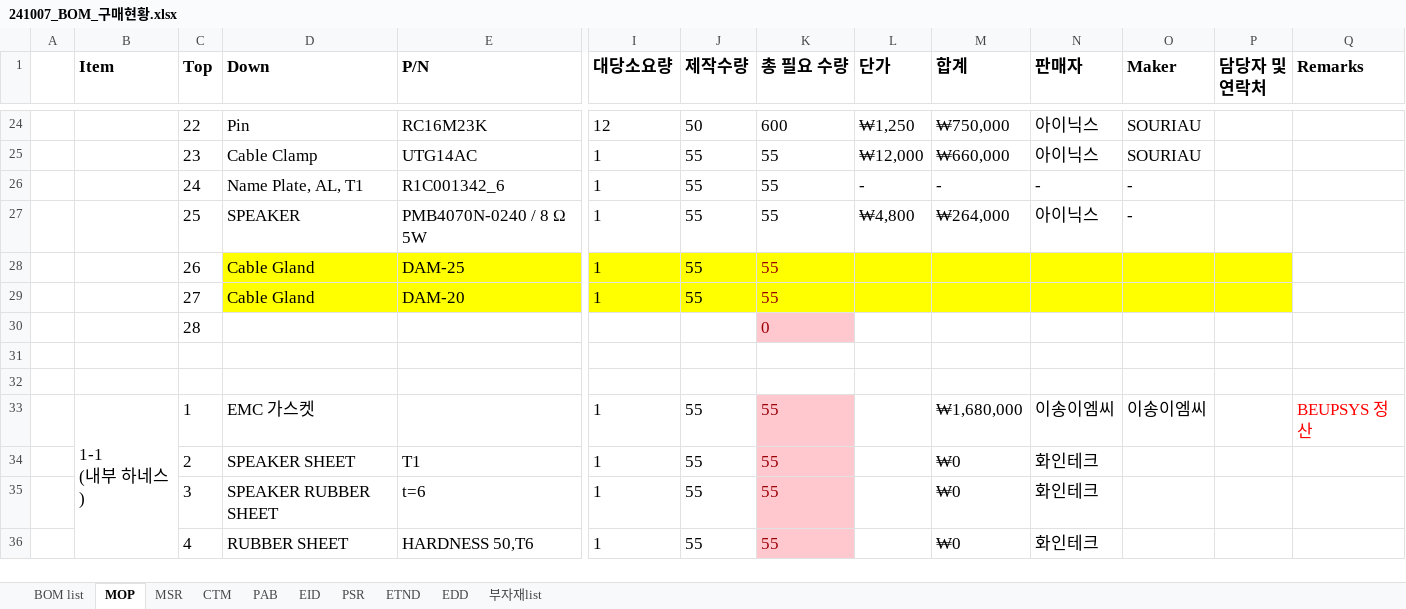
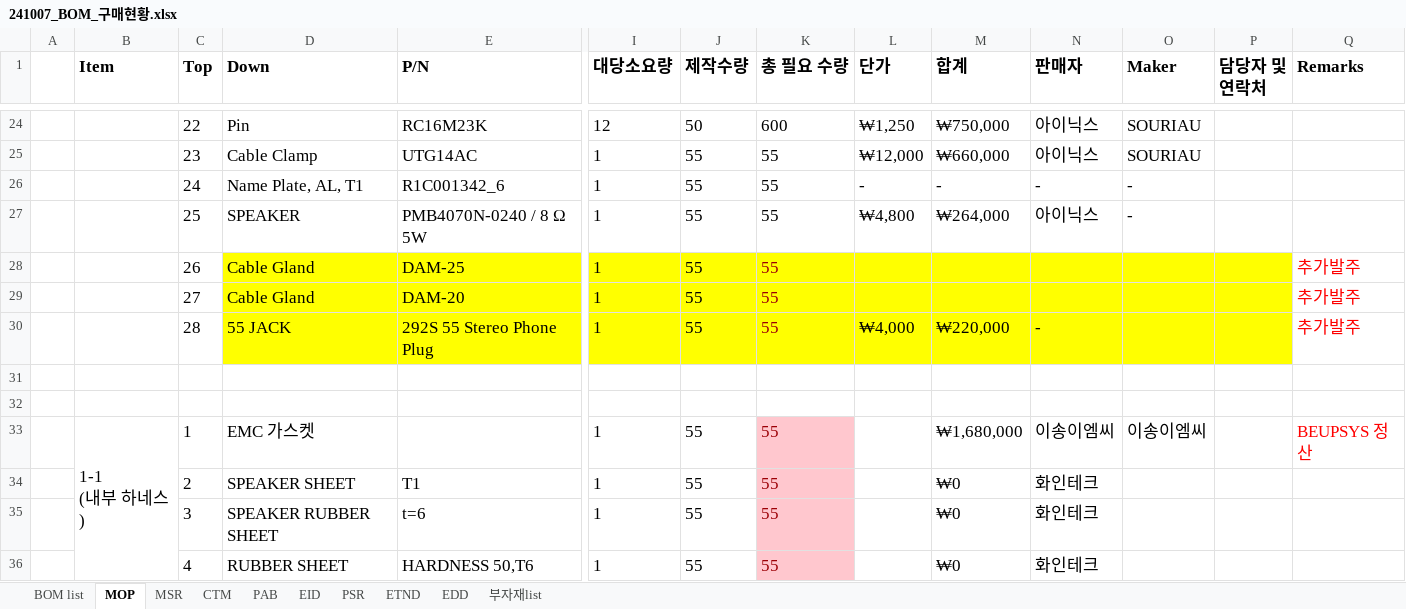
Before and after one commit to JDSCS-Club/GIC_HONGKONG, an Excel workbook: 241007_BOM_구매현황.xlsx, sheet MOP, drawn as a sheet; only a part is shown, gaps mark what is left out; values as stored, in another font and other column widths than the file's, no borders; removed rows and columns are numbered as before the commit, all else as after; rows hold the shown columns only; the diff names each change by its address in the sheet, - before the commit and + after, or states it on an @@ line.

Commit message:
내용 추가

```diff
--- a/241007_BOM_구매현황.xlsx (sheet MOP)
+++ b/241007_BOM_구매현황.xlsx (sheet MOP)
-Q28:Q29 (Remarks): (empty)
+Q28:Q29 (Remarks): 추가발주
-row 30:  |  | 28 |  |  |  |  | 0
+row 30:  |  | 28 | 55 JACK | 292S 55 Stereo Phone Plug | 1 | 55 | 55 | ₩4,000 | ₩220,000 | - |  |  | 추가발주
```
